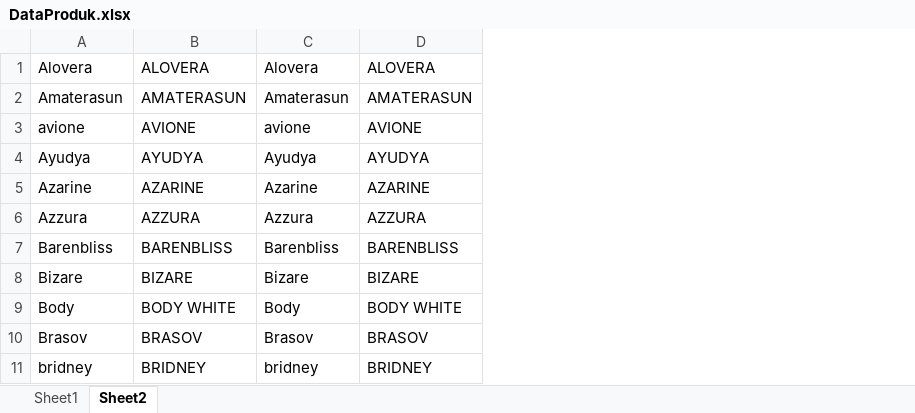
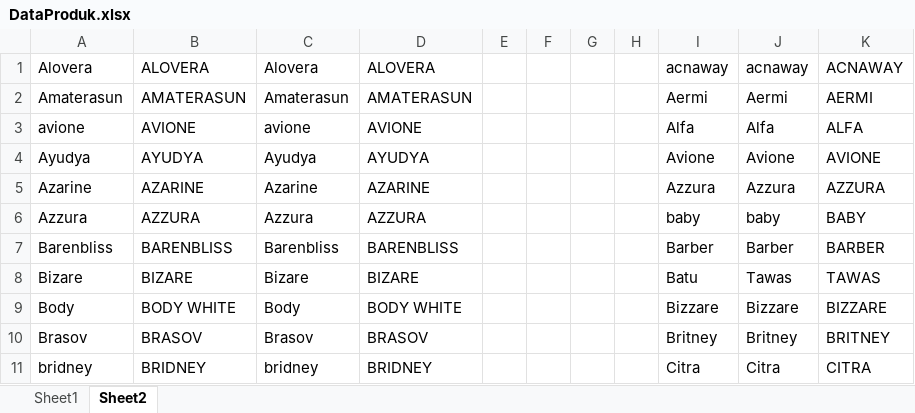
Before and after one commit to jufriwahyudi/rimsposnew, an Excel workbook: DataProduk.xlsx, sheet Sheet2, drawn as a sheet; only a part is shown; values as stored, in another font and other column widths than the file's, no borders; the diff names each change by its address in the sheet, - before the commit and + after, or states it on an @@ line.

```diff
--- a/DataProduk.xlsx (sheet Sheet2)
+++ b/DataProduk.xlsx (sheet Sheet2)
+column E, empty
+column F, empty
+column G, empty
+column H, empty
+column I, rows 1-11: acnaway | Aermi | Alfa | Avione | Azzura | baby | Barber | Batu | Bizzare | Britney | Citra
+column J, rows 1-11: acnaway | Aermi | Alfa | Avione | Azzura | baby | Barber | Tawas | Bizzare | Britney | Citra
+column K, rows 1-11: ACNAWAY | AERMI | ALFA | AVIONE | AZZURA | BABY | BARBER | TAWAS | BIZZARE | BRITNEY | CITRA
```
Also changed, not shown: sheet Sheet1, 1 other file.
